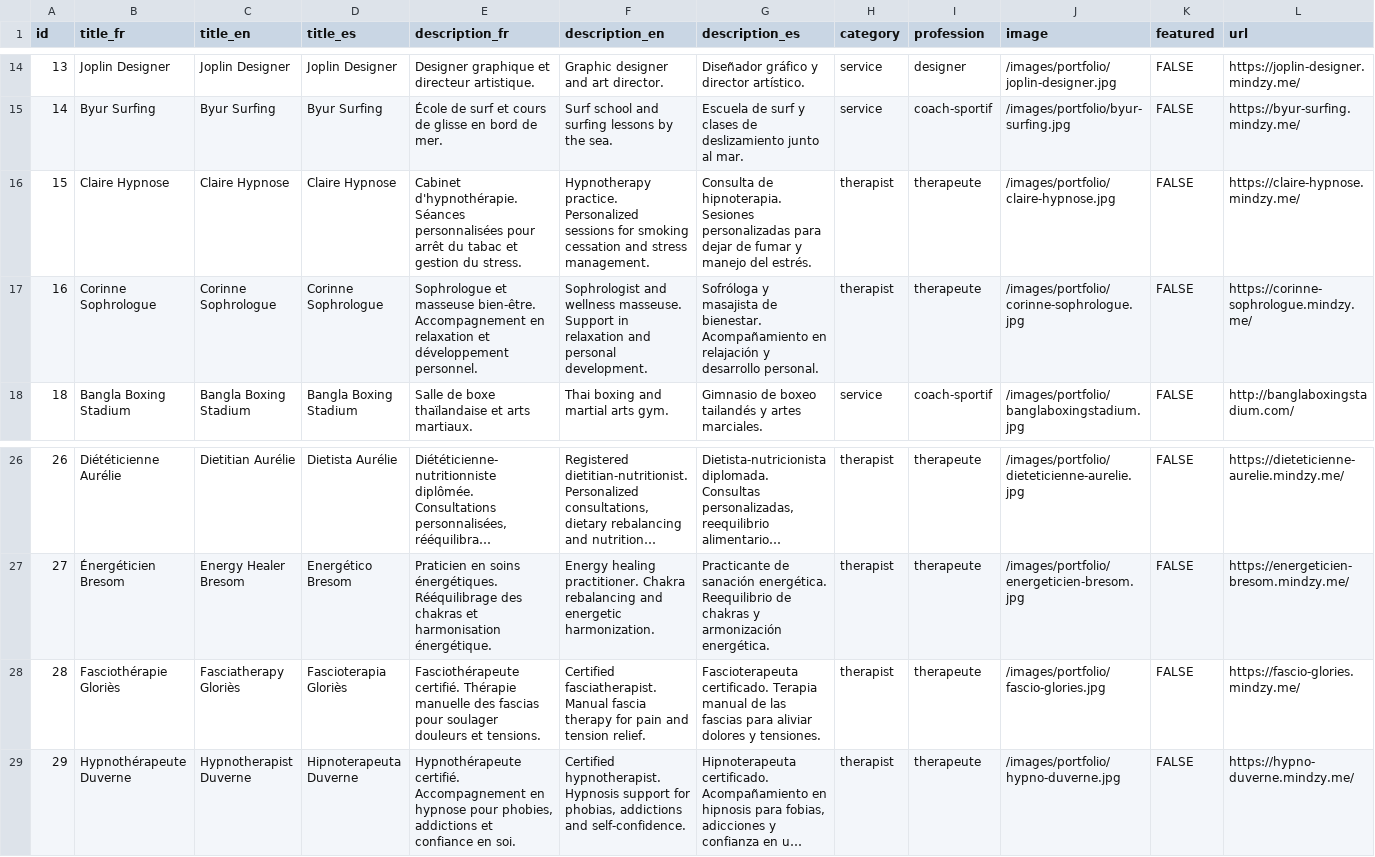
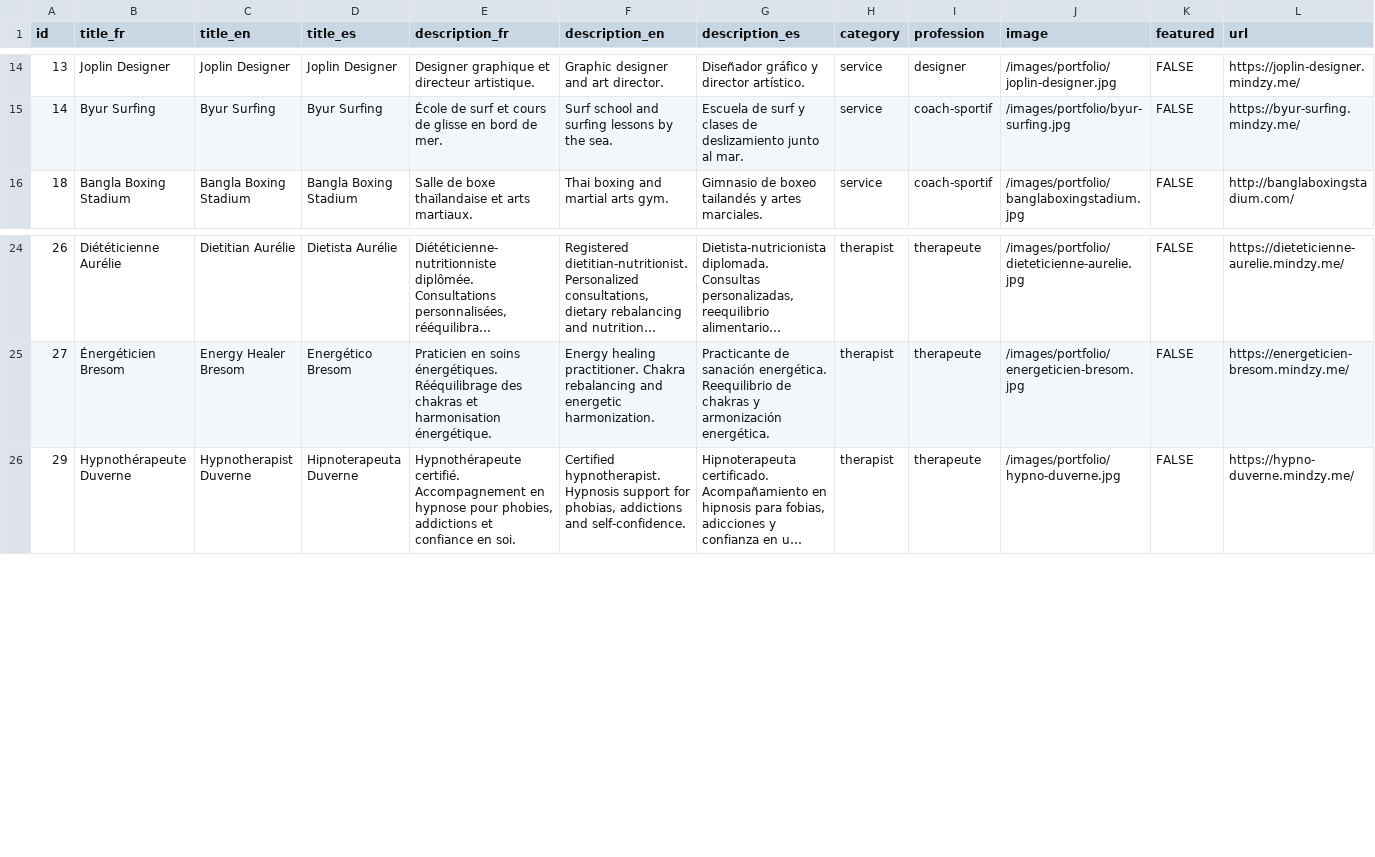
Before and after one commit to FrenchIsNow/mindzy-website, a CSV file: data/portfolio.csv, drawn as a sheet; only a part is shown, gaps mark what is left out; long unchanged cells end in …; rows hold the shown columns only; the diff names each change by its address in the sheet, - before the commit and + after, or states it on an @@ line.

```diff
--- a/data/portfolio.csv
+++ b/data/portfolio.csv
-row 16: 15 | Claire Hypnose | Claire Hypnose | Claire Hypnose | Cabinet d'hypnothérapie. Séances personnalisées pour arrêt du tabac et gestion du stress. | Hypnotherapy practice. Personalized sessions for smoking cessation and stress management. | Consulta de hipnoterapia. Sesiones personalizadas para dejar de fumar y manejo del estrés. | therapist | therapeute | /images/portfolio/claire-hypnose.jpg | FALSE | https://claire-hypnose.mindzy.me/
-row 17: 16 | Corinne Sophrologue | Corinne Sophrologue | Corinne Sophrologue | Sophrologue et masseuse bien-être. Accompagnement en relaxation et développement personnel. | Sophrologist and wellness masseuse. Support in relaxation and personal development. | Sofróloga y masajista de bienestar. Acompañamiento en relajación y desarrollo personal. | therapist | therapeute | /images/portfolio/corinne-sophrologue.jpg | FALSE | https://corinne-sophrologue.mindzy.me/
-row 28: 28 | Fasciothérapie Gloriès | Fasciatherapy Gloriès | Fascioterapia Gloriès | Fasciothérapeute certifié. Thérapie manuelle des fascias pour soulager douleurs et tensions. | Certified fasciatherapist. Manual fascia therapy for pain and tension relief. | Fascioterapeuta certificado. Terapia manual de las fascias para aliviar dolores y tensiones. | therapist | therapeute | /images/portfolio/fascio-glories.jpg | FALSE | https://fascio-glories.mindzy.me/
```
Also changed, not shown: 3 other files.
